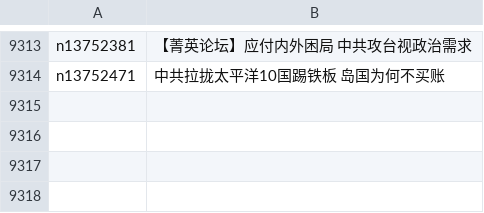
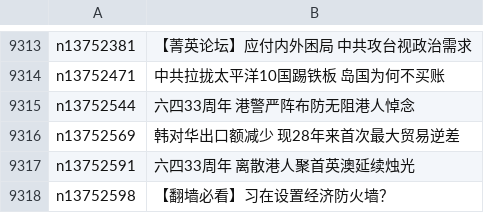
Before and after one commit to easy2view/epoch-news, a CSV file: indexes/ncid277.csv, drawn as a sheet; only a part is shown, gaps mark what is left out; the diff names each change by its address in the sheet, - before the commit and + after, or states it on an @@ line.

```diff
--- a/indexes/ncid277.csv
+++ b/indexes/ncid277.csv
+row 9315: n13752544 | 六四33周年 港警严阵布防无阻港人悼念
+row 9316: n13752569 | 韩对华出口额减少 现28年来首次最大贸易逆差
+row 9317: n13752591 | 六四33周年 离散港人聚首英澳延续烛光
+row 9318: n13752598 | 【翻墙必看】习在设置经济防火墙？
```
Also changed, not shown: indexes/ncid1078159.csv, indexes/ncid1078160.csv, 36 other files.
